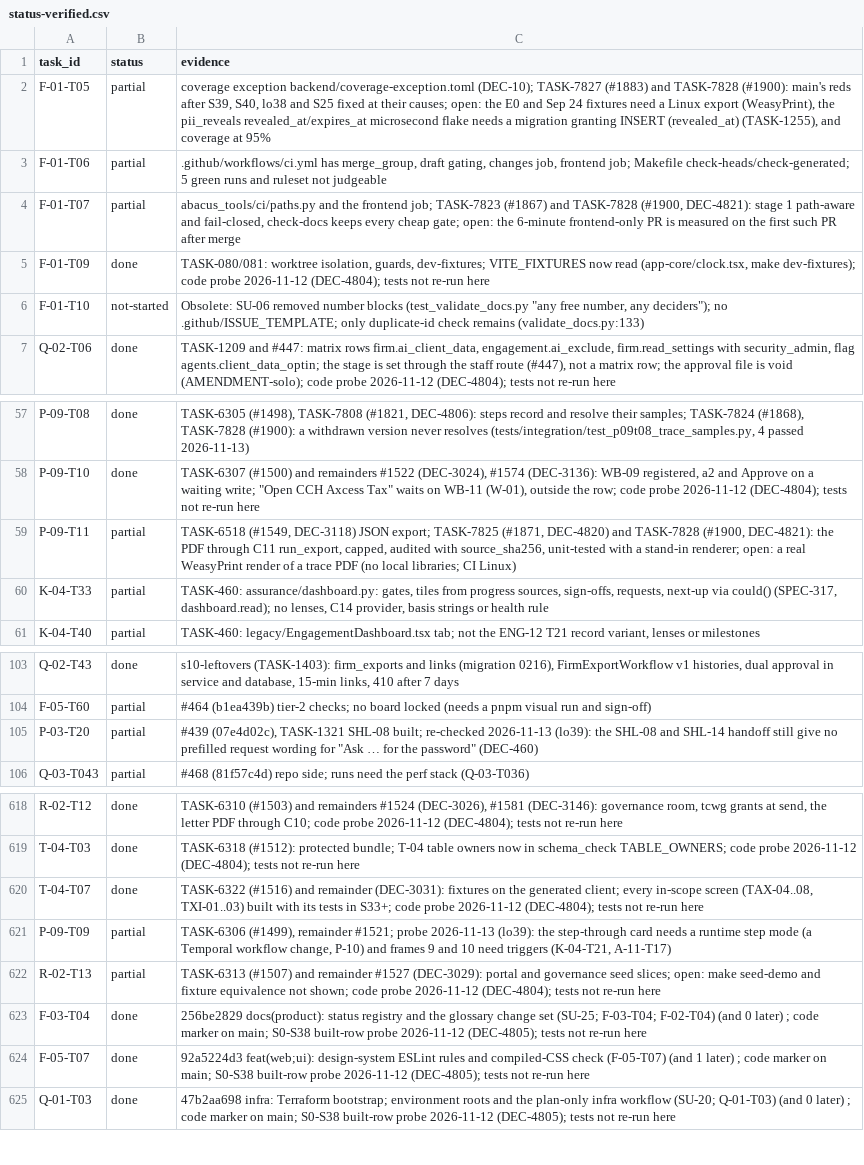
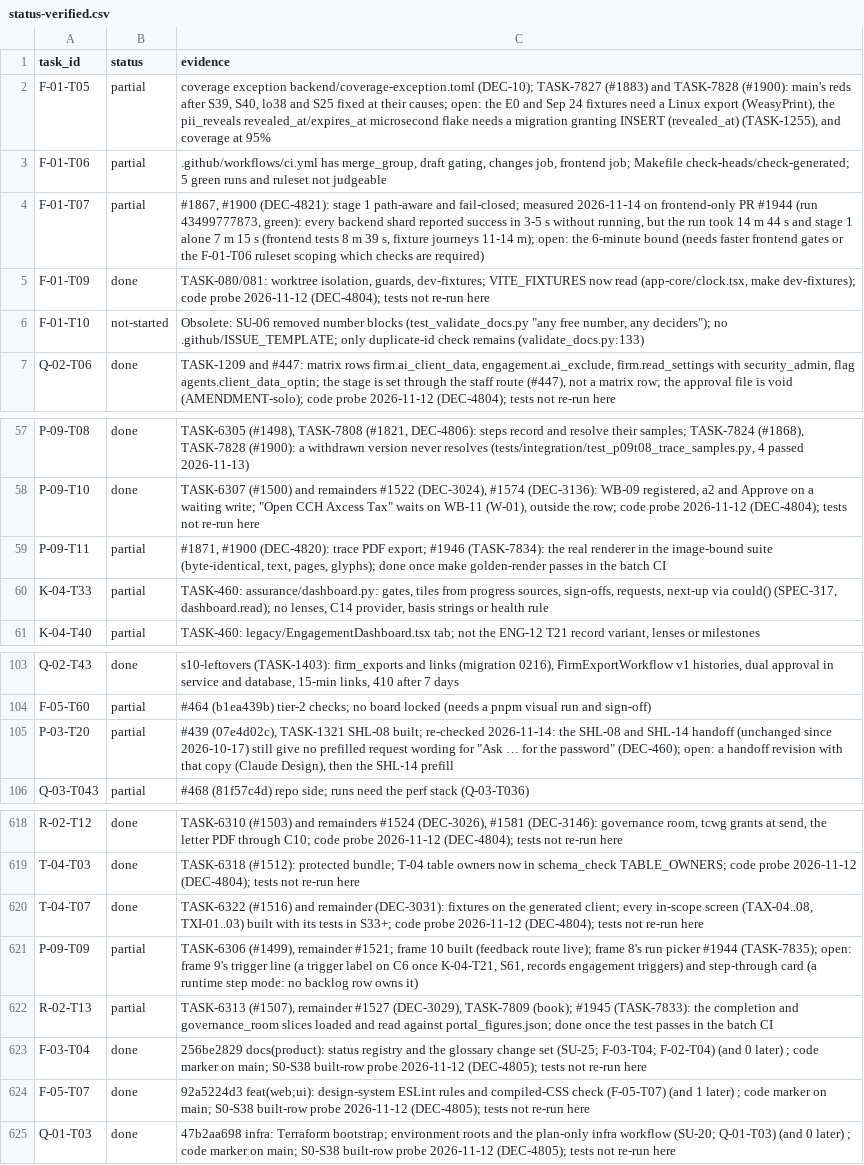
Before and after one commit to notanaskhan/abacus, a CSV file: docs/plan/status/status-verified.csv, drawn as a sheet; only a part is shown, gaps mark what is left out.

Commit message:
Code partials records (TASK-7833-7835) (#1947) [skip ci]
Code partials batch; CI on #1946. [skip ci]

```diff
--- a/docs/plan/status/status-verified.csv
+++ b/docs/plan/status/status-verified.csv
@@ -3,3 +3,3 @@ F-01-T05,partial,"coverage exception backend/coverage-exception.toml (DEC-10); T
 F-01-T06,partial,".github/workflows/ci.yml has merge_group, draft gating, changes job, frontend job; Makefile check-heads/check-generated; 5 green runs and ruleset not judgeable"
-F-01-T07,partial,"abacus_tools/ci/paths.py and the frontend job; TASK-7823 (#1867) and TASK-7828 (#1900, DEC-4821): stage 1 path-aware and fail-closed, check-docs keeps every cheap gate; open: the 6-minute frontend-only PR is measured on the first such PR after merge"
+F-01-T07,partial,"#1867, #1900 (DEC-4821): stage 1 path-aware and fail-closed; measured 2026-11-14 on frontend-only PR #1944 (run 43499777873, green): every backend shard reported success in 3-5 s without running, but the run took 14 m 44 s and stage 1 alone 7 m 15 s (frontend tests 8 m 39 s, fixture journeys 11-14 m); open: the 6-minute bound (needs faster frontend gates or the F-01-T06 ruleset scoping which checks are required)"
 F-01-T09,done,"TASK-080/081: worktree isolation, guards, dev-fixtures; VITE_FIXTURES now read (app-core/clock.tsx, make dev-fixtures); code probe 2026-11-12 (DEC-4804); tests not re-run here"
@@ -58,3 +58,3 @@ P-09-T08,done,"TASK-6305 (#1498), TASK-7808 (#1821, DEC-4806): steps record and
 P-09-T10,done,"TASK-6307 (#1500) and remainders #1522 (DEC-3024), #1574 (DEC-3136): WB-09 registered, a2 and Approve on a waiting write; ""Open CCH Axcess Tax"" waits on WB-11 (W-01), outside the row; code probe 2026-11-12 (DEC-4804); tests not re-run here"
-P-09-T11,partial,"TASK-6518 (#1549, DEC-3118) JSON export; TASK-7825 (#1871, DEC-4820) and TASK-7828 (#1900, DEC-4821): the PDF through C11 run_export, capped, audited with source_sha256, unit-tested with a stand-in renderer; open: a real WeasyPrint render of a trace PDF (no local libraries; CI Linux)"
+P-09-T11,partial,"#1871, #1900 (DEC-4820): trace PDF export; #1946 (TASK-7834): the real renderer in the image-bound suite (byte-identical, text, pages, glyphs); done once make golden-render passes in the batch CI"
 K-04-T33,partial,"TASK-460: assurance/dashboard.py: gates, tiles from progress sources, sign-offs, requests, next-up via could() (SPEC-317, dashboard.read); no lenses, C14 provider, basis strings or health rule"
@@ -104,3 +104,3 @@ Q-02-T43,done,"s10-leftovers (TASK-1403): firm_exports and links (migration 0216
 F-05-T60,partial,#464 (b1ea439b) tier-2 checks; no board locked (needs a pnpm visual run and sign-off)
-P-03-T20,partial,"#439 (07e4d02c), TASK-1321 SHL-08 built; re-checked 2026-11-13 (lo39): the SHL-08 and SHL-14 handoff still give no prefilled request wording for ""Ask … for the password"" (DEC-460)"
+P-03-T20,partial,"#439 (07e4d02c), TASK-1321 SHL-08 built; re-checked 2026-11-14: the SHL-08 and SHL-14 handoff (unchanged since 2026-10-17) still give no prefilled request wording for ""Ask … for the password"" (DEC-460); open: a handoff revision with that copy (Claude Design), then the SHL-14 prefill"
 Q-03-T043,partial,#468 (81f57c4d) repo side; runs need the perf stack (Q-03-T036)
@@ -620,4 +620,4 @@ T-04-T03,done,TASK-6318 (#1512): protected bundle; T-04 table owners now in sche
 T-04-T07,done,"TASK-6322 (#1516) and remainder (DEC-3031): fixtures on the generated client; every in-scope screen (TAX-04..08, TXI-01..03) built with its tests in S33+; code probe 2026-11-12 (DEC-4804); tests not re-run here"
-P-09-T09,partial,"TASK-6306 (#1499), remainder #1521; probe 2026-11-13 (lo39): the step-through card needs a runtime step mode (a Temporal workflow change, P-10) and frames 9 and 10 need triggers (K-04-T21, A-11-T17)"
-R-02-T13,partial,TASK-6313 (#1507) and remainder #1527 (DEC-3029): portal and governance seed slices; open: make seed-demo and fixture equivalence not shown; code probe 2026-11-12 (DEC-4804); tests not re-run here
+P-09-T09,partial,"TASK-6306 (#1499), remainder #1521; frame 10 built (feedback route live); frame 8's run picker #1944 (TASK-7835); open: frame 9's trigger line (a trigger label on C6 once K-04-T21, S61, records engagement triggers) and step-through card (a runtime step mode: no backlog row owns it)"
+R-02-T13,partial,"TASK-6313 (#1507), remainder #1527 (DEC-3029), TASK-7809 (book); #1945 (TASK-7833): the completion and governance_room slices loaded and read against portal_figures.json; done once the test passes in the batch CI"
 F-03-T04,done,256be2829 docs(product): status registry and the glossary change set (SU-25; F-03-T04; F-02-T04) (and 0 later) ; code marker on main; S0-S38 built-row probe 2026-11-12 (DEC-4805); tests not re-run here
```
Also changed, not shown: 3 other files.
